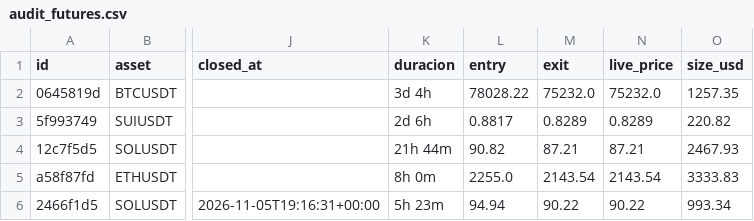
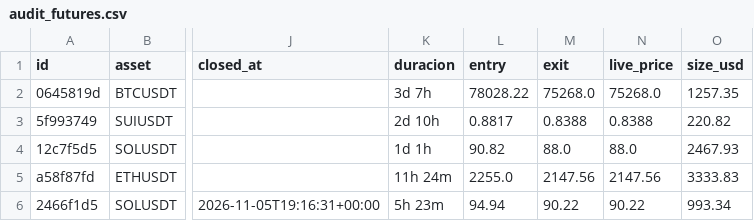
Before and after one commit to juanpabloruizru-boop/quant-arena, a CSV file: ledger/audit_futures.csv, drawn as a sheet; only a part is shown, gaps mark what is left out; the diff names each change by its address in the sheet, - before the commit and + after, or states it on an @@ line.

```diff
--- a/ledger/audit_futures.csv
+++ b/ledger/audit_futures.csv
-K2 (duracion): 3d 4h
+K2 (duracion): 3d 7h
-M2 (exit): 75232.0
+M2 (exit): 75268.0
-N2 (live_price): 75232.0
+N2 (live_price): 75268.0
-K3 (duracion): 2d 6h
+K3 (duracion): 2d 10h
-M3 (exit): 0.8289
+M3 (exit): 0.8388
-N3 (live_price): 0.8289
+N3 (live_price): 0.8388
-K4 (duracion): 21h 44m
+K4 (duracion): 1d 1h
-M4 (exit): 87.21
+M4 (exit): 88.0
-N4 (live_price): 87.21
+N4 (live_price): 88.0
-K5 (duracion): 8h 0m
+K5 (duracion): 11h 24m
-M5 (exit): 2143.54
+M5 (exit): 2147.56
-N5 (live_price): 2143.54
+N5 (live_price): 2147.56
```
Also changed, not shown: ledger/audit_spot.csv, ledger/trades_statistical_log.csv, 3 other files.
